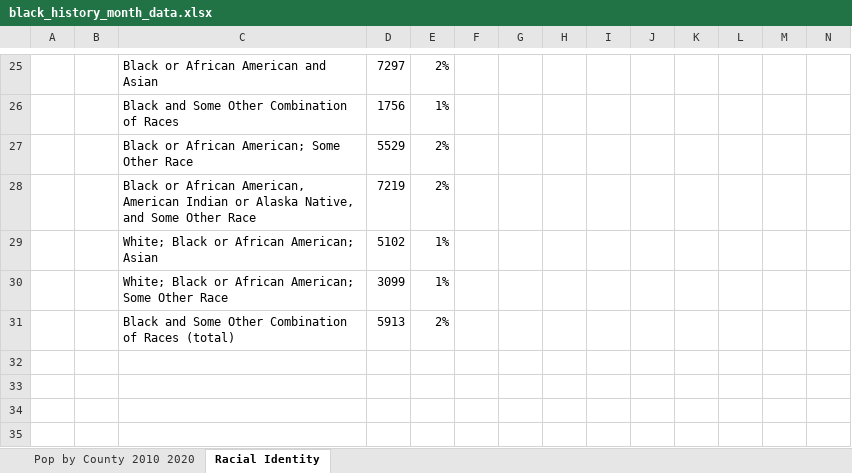
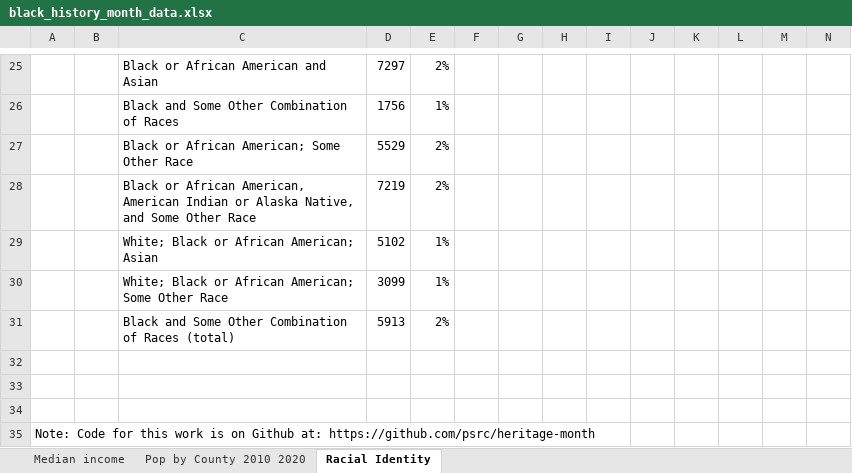
Before and after one commit to psrc/heritage-month, an Excel workbook: data/black_history_month_data.xlsx, sheet Racial Identity, drawn as a sheet; only a part is shown, gaps mark what is left out; values as stored, in another font and other column widths than the file's, no borders; charts and pictures not drawn; rows hold the shown columns only; the diff names each change by its address in the sheet, - before the commit and + after, or states it on an @@ line.

Commit message:
black history month work continued

```diff
--- a/data/black_history_month_data.xlsx (sheet Racial Identity)
+++ b/data/black_history_month_data.xlsx (sheet Racial Identity)
+sheet tab: Median income
+row 32: (empty)
+row 33: (empty)
+row 34: (empty)
+row 35: Note: Code for this work is on Github at: https://github.com/psrc/heritage-month
```
Also changed, not shown: sheet Pop by County 2010 2020, charts or pictures, 2 other files.
